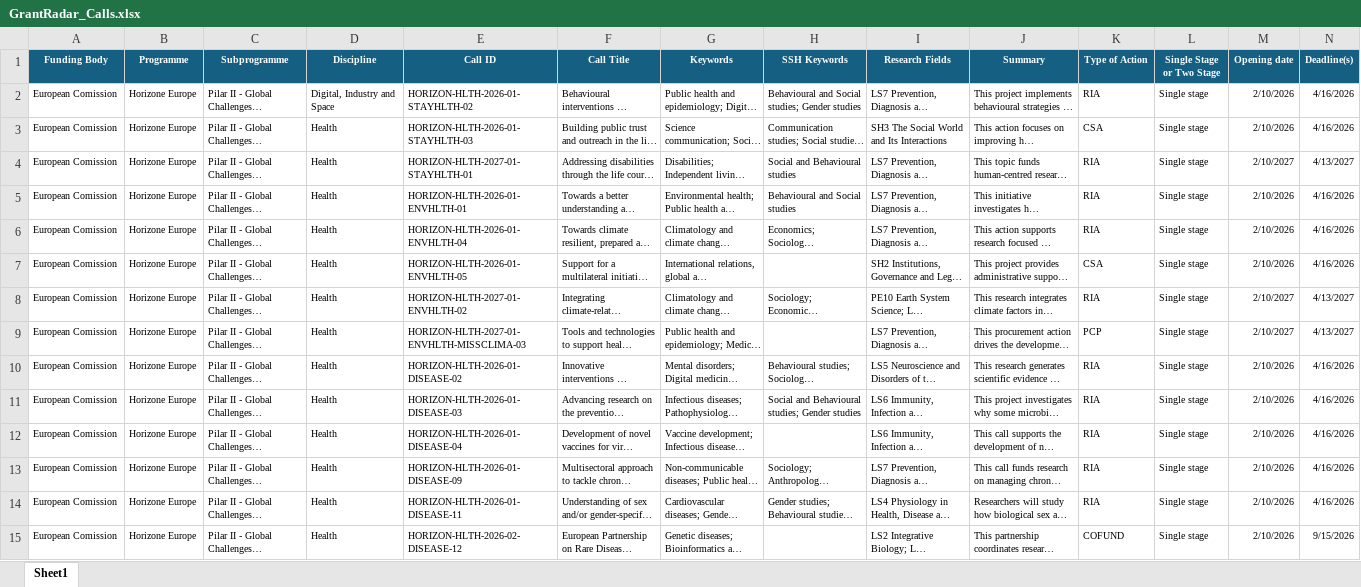
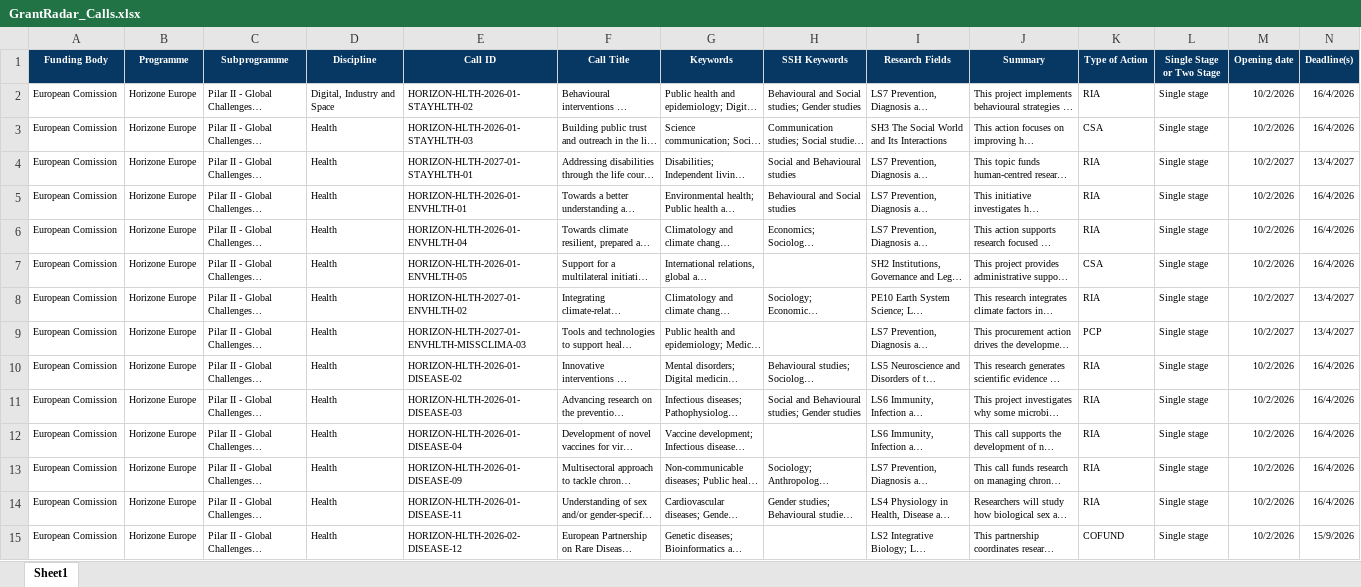
Before and after one commit to ProjectesRecerca/he-prototype, an Excel workbook: GrantRadar_Calls.xlsx, sheet Sheet1, drawn as a sheet; only a part is shown; long unchanged cells end in …; values as stored, in another font and other column widths than the file's, no borders; charts and pictures and table styles not drawn; the diff covers the shown part only; the diff names each change by its address in the sheet, - before the commit and + after, or states it on an @@ line.

Commit message:
Add files via upload

```diff
--- a/GrantRadar_Calls.xlsx (sheet Sheet1)
+++ b/GrantRadar_Calls.xlsx (sheet Sheet1)
-A1:N1 fill: #156082
+A1:N1 fill: #073763
-M2:M3 (Opening date): 2/10/2026
+M2:M3 (Opening date): 10/2/2026
-N2:N3 (Deadline(s)): 4/16/2026
+N2:N3 (Deadline(s)): 16/4/2026
-M4 (Opening date): 2/10/2027
+M4 (Opening date): 10/2/2027
-N4 (Deadline(s)): 4/13/2027
+N4 (Deadline(s)): 13/4/2027
-M5:M7 (Opening date): 2/10/2026
+M5:M7 (Opening date): 10/2/2026
-N5:N7 (Deadline(s)): 4/16/2026
+N5:N7 (Deadline(s)): 16/4/2026
-M8:M9 (Opening date): 2/10/2027
+M8:M9 (Opening date): 10/2/2027
-N8:N9 (Deadline(s)): 4/13/2027
+N8:N9 (Deadline(s)): 13/4/2027
-M10:M15 (Opening date): 2/10/2026
+M10:M15 (Opening date): 10/2/2026
-N10:N14 (Deadline(s)): 4/16/2026
+N10:N14 (Deadline(s)): 16/4/2026
-N15 (Deadline(s)): 9/15/2026
+N15 (Deadline(s)): 15/9/2026
```
Also changed, not shown: 1 added row, 44 edited cells and cell formats elsewhere in this sheet, charts or pictures.
